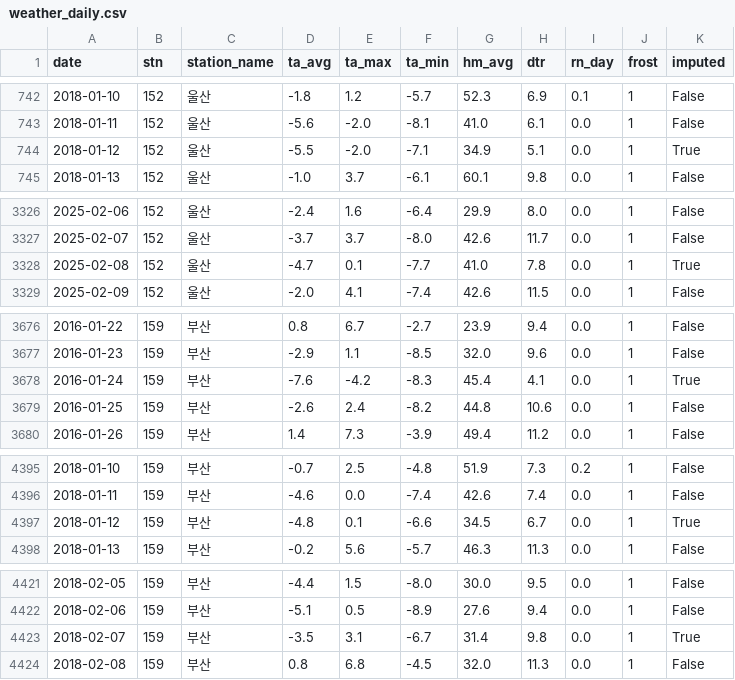
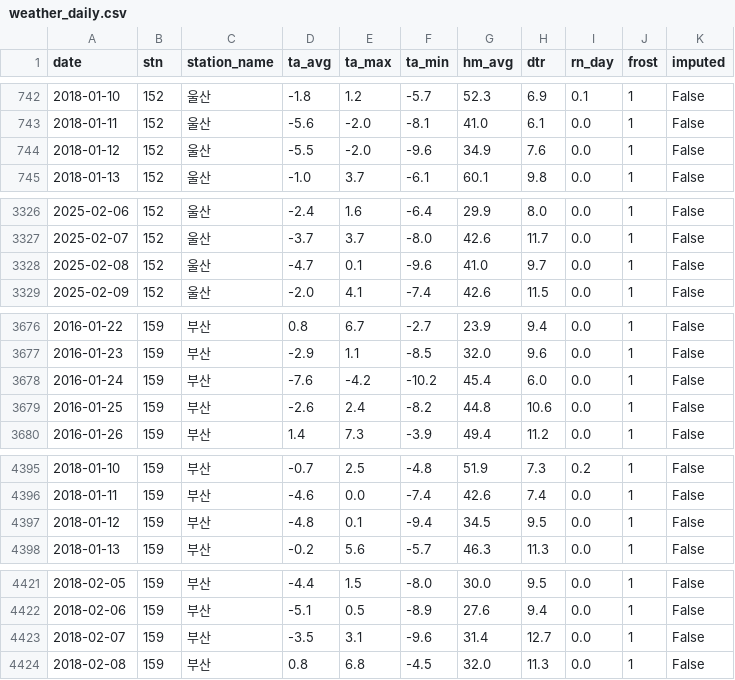
Before and after one commit to kms8994/PSD_Predictive_Maintenance, a CSV file: data/processed/weather_daily.csv, drawn as a sheet; only a part is shown, gaps mark what is left out; the diff covers the shown part only.

```diff
--- a/data/processed/weather_daily.csv
+++ b/data/processed/weather_daily.csv
@@ -743,3 +743,3 @@ date,stn,station_name,ta_avg,ta_max,ta_min,hm_avg,dtr,rn_day,frost,imputed
 2018-01-11,152,울산,-5.6,-2.0,-8.1,41.0,6.1,0.0,1,False
-2018-01-12,152,울산,-5.5,-2.0,-7.1,34.9,5.1,0.0,1,True
+2018-01-12,152,울산,-5.5,-2.0,-9.6,34.9,7.6,0.0,1,False
 2018-01-13,152,울산,-1.0,3.7,-6.1,60.1,9.8,0.0,1,False
@@ -3327,3 +3327,3 @@ date,stn,station_name,ta_avg,ta_max,ta_min,hm_avg,dtr,rn_day,frost,imputed
 2025-02-07,152,울산,-3.7,3.7,-8.0,42.6,11.7,0.0,1,False
-2025-02-08,152,울산,-4.7,0.1,-7.7,41.0,7.8,0.0,1,True
+2025-02-08,152,울산,-4.7,0.1,-9.6,41.0,9.7,0.0,1,False
 2025-02-09,152,울산,-2.0,4.1,-7.4,42.6,11.5,0.0,1,False
@@ -3677,3 +3677,3 @@ date,stn,station_name,ta_avg,ta_max,ta_min,hm_avg,dtr,rn_day,frost,imputed
 2016-01-23,159,부산,-2.9,1.1,-8.5,32.0,9.6,0.0,1,False
-2016-01-24,159,부산,-7.6,-4.2,-8.3,45.4,4.1,0.0,1,True
+2016-01-24,159,부산,-7.6,-4.2,-10.2,45.4,6.0,0.0,1,False
 2016-01-25,159,부산,-2.6,2.4,-8.2,44.8,10.6,0.0,1,False
@@ -4396,3 +4396,3 @@ date,stn,station_name,ta_avg,ta_max,ta_min,hm_avg,dtr,rn_day,frost,imputed
 2018-01-11,159,부산,-4.6,0.0,-7.4,42.6,7.4,0.0,1,False
-2018-01-12,159,부산,-4.8,0.1,-6.6,34.5,6.7,0.0,1,True
+2018-01-12,159,부산,-4.8,0.1,-9.4,34.5,9.5,0.0,1,False
 2018-01-13,159,부산,-0.2,5.6,-5.7,46.3,11.3,0.0,1,False
@@ -4422,3 +4422,3 @@ date,stn,station_name,ta_avg,ta_max,ta_min,hm_avg,dtr,rn_day,frost,imputed
 2018-02-06,159,부산,-5.1,0.5,-8.9,27.6,9.4,0.0,1,False
-2018-02-07,159,부산,-3.5,3.1,-6.7,31.4,9.8,0.0,1,True
+2018-02-07,159,부산,-3.5,3.1,-9.6,31.4,12.7,0.0,1,False
 2018-02-08,159,부산,0.8,6.8,-4.5,32.0,11.3,0.0,1,False
```
Also changed, not shown: 72 edited cells elsewhere in this file, 8 other files.
